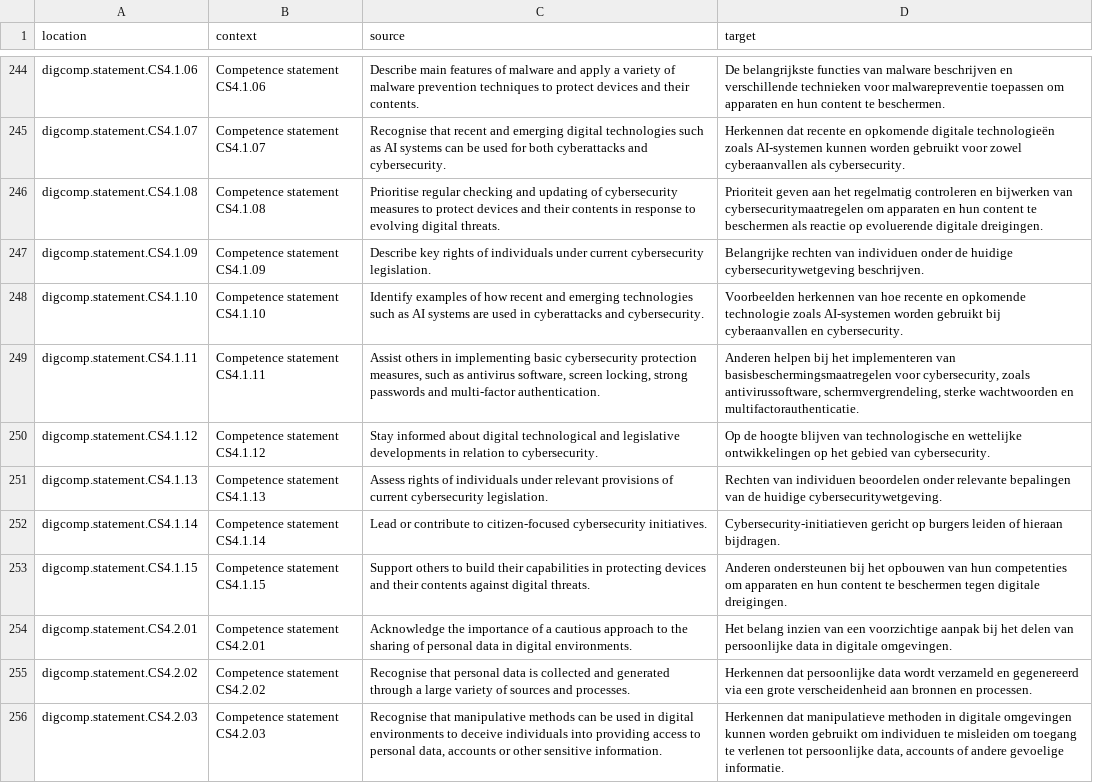
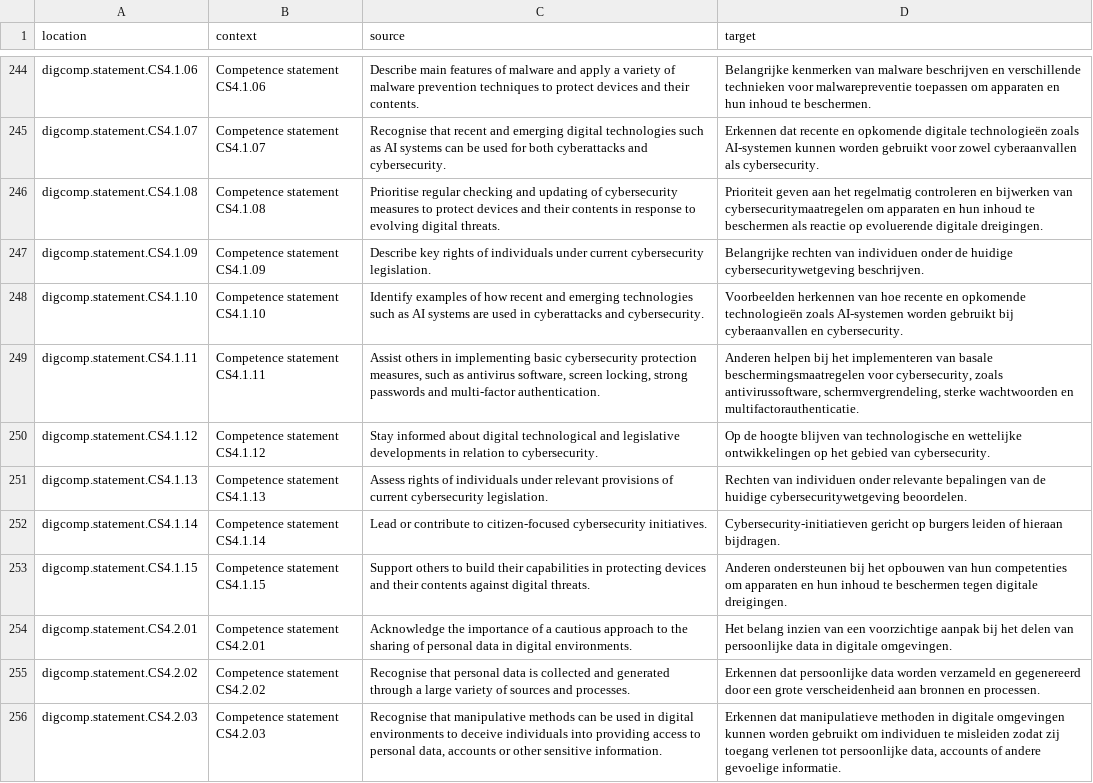
Before and after one commit to PiAir/digcomp3-l10n, a CSV file: locale/statements/nl.csv, drawn as a sheet; only a part is shown, gaps mark what is left out; the diff covers the shown part only; the diff names each change by its address in the sheet, - before the commit and + after, or states it on an @@ line.

```diff
--- a/locale/statements/nl.csv
+++ b/locale/statements/nl.csv
-D244 (target): De belangrijkste functies van malware beschrijven en verschillende technieken voor malwarepreventie toepassen om apparaten en hun content te beschermen.
+D244 (target): Belangrijke kenmerken van malware beschrijven en verschillende technieken voor malwarepreventie toepassen om apparaten en hun inhoud te beschermen.
-D245 (target): Herkennen dat recente…
+D245 (target): Erkennen dat recente…
-D246 (target): …en hun content te beschermen…
+D246 (target): …en hun inhoud te beschermen…
-D248 (target): …en opkomende technologie zoals AI-systemen…
+D248 (target): …en opkomende technologieën zoals AI-systemen…
-D249 (target): …implementeren van basisbeschermingsmaatregelen voor cybersecurity,…
+D249 (target): …implementeren van basale beschermingsmaatregelen voor cybersecurity,…
-D251 (target): …van individuen beoordelen onder relevante bepalingen van de huidige cybersecuritywetgeving.
+D251 (target): …van individuen onder relevante bepalingen van de huidige cybersecuritywetgeving beoordelen.
-D253 (target): …en hun content te beschermen…
+D253 (target): …en hun inhoud te beschermen…
-D255 (target): Herkennen dat persoonlijke data wordt verzameld en gegenereerd via een grote…
+D255 (target): Erkennen dat persoonlijke data worden verzameld en gegenereerd door een grote…
-D256 (target): Herkennen dat manipulatieve methoden in digitale omgevingen kunnen worden gebruikt om individuen te misleiden om toegang te verlenen tot…
+D256 (target): Erkennen dat manipulatieve methoden in digitale omgevingen kunnen worden gebruikt om individuen te misleiden zodat zij toegang verlenen tot…
```
Also changed, not shown: 47 edited cells elsewhere in this file.
